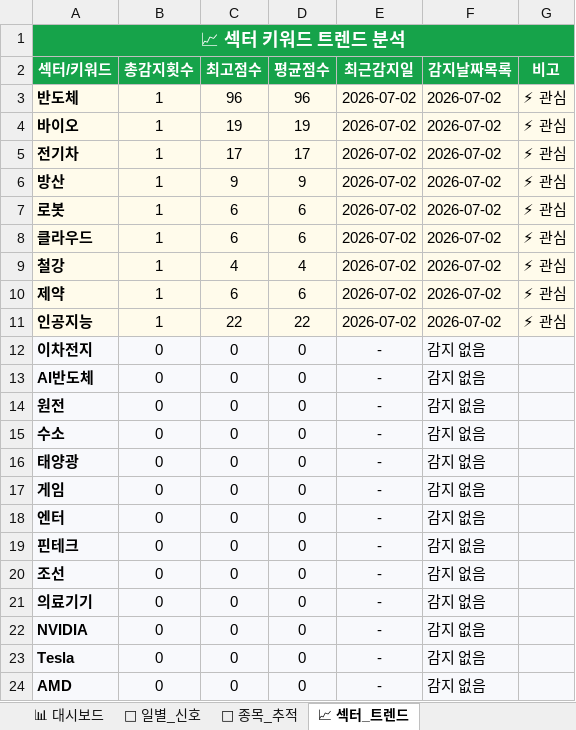
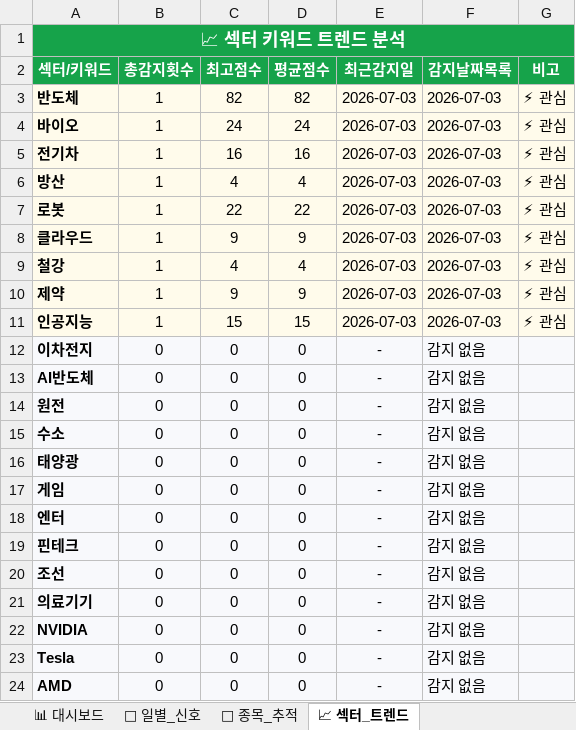
Before and after one commit to makitjung/stock-platform, an Excel workbook: trend/stock_trend_history.xlsx, sheet 📈 섹터_트렌드, drawn as a sheet; values as stored, in another font and other column widths than the file's, no borders; the diff names each change by its address in the sheet, - before the commit and + after, or states it on an @@ line.

```diff
--- a/trend/stock_trend_history.xlsx (sheet 📈 섹터_트렌드)
+++ b/trend/stock_trend_history.xlsx (sheet 📈 섹터_트렌드)
-C3 (최고점수): 96
+C3 (최고점수): 82
-D3 (평균점수): 96
+D3 (평균점수): 82
-E3:E11 (최근감지일): 2026-07-02
+E3:E11 (최근감지일): 2026-07-03
-F3:F11 (감지날짜목록): 2026-07-02
+F3:F11 (감지날짜목록): 2026-07-03
-C4 (최고점수): 19
+C4 (최고점수): 24
-D4 (평균점수): 19
+D4 (평균점수): 24
-C5 (최고점수): 17
+C5 (최고점수): 16
-D5 (평균점수): 17
+D5 (평균점수): 16
-C6 (최고점수): 9
+C6 (최고점수): 4
-D6 (평균점수): 9
+D6 (평균점수): 4
-C7 (최고점수): 6
+C7 (최고점수): 22
-D7 (평균점수): 6
+D7 (평균점수): 22
-C8 (최고점수): 6
+C8 (최고점수): 9
-D8 (평균점수): 6
+D8 (평균점수): 9
-C10 (최고점수): 6
+C10 (최고점수): 9
-D10 (평균점수): 6
+D10 (평균점수): 9
-C11 (최고점수): 22
+C11 (최고점수): 15
-D11 (평균점수): 22
+D11 (평균점수): 15
```
Also changed, not shown: sheet 🎯 종목_추적, sheet 📅 일별_신호, sheet 📊 대시보드, 52 other files.
